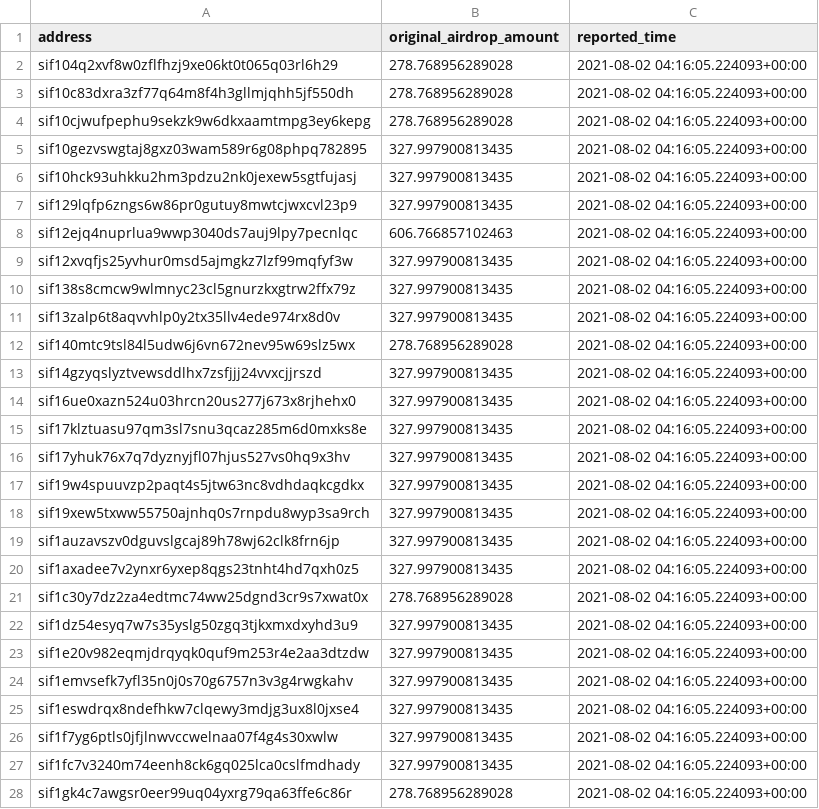
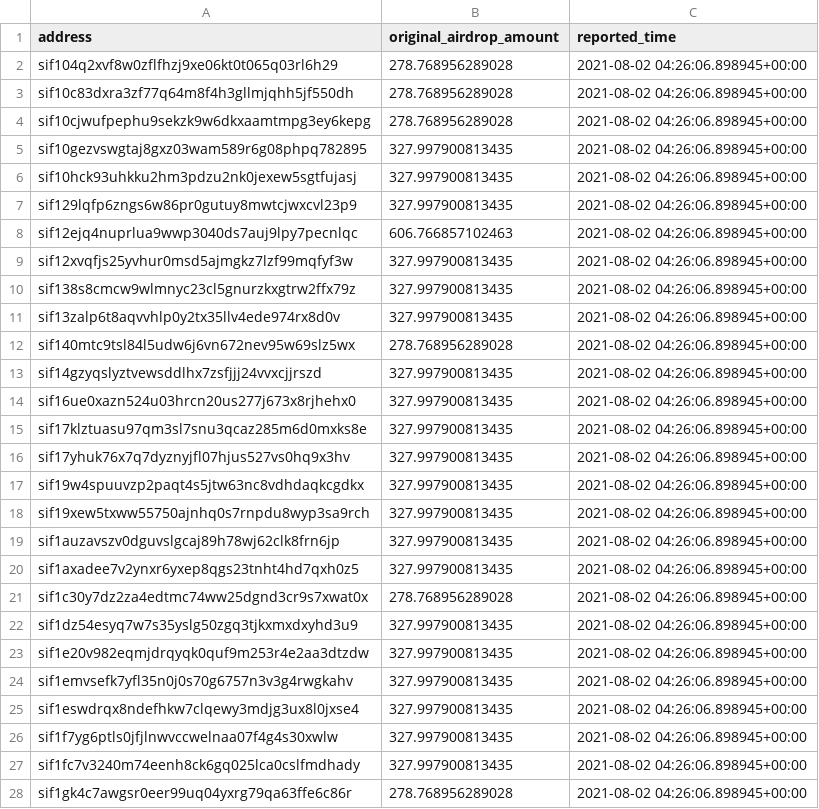
Before and after one commit to Sifchain/airdrop, a CSV file: extracts/no_action_since_airdrop.csv, drawn as a sheet; only a part is shown; the diff covers the shown part only.

```diff
--- a/extracts/no_action_since_airdrop.csv
+++ b/extracts/no_action_since_airdrop.csv
@@ -1,28 +1,28 @@
 address,original_airdrop_amount,reported_time
-sif104q2xvf8w0zflfhzj9xe06kt0t065q03rl6h29,278.768956289028,2021-08-02 04:16:05.224093+00:00
-sif10c83dxra3zf77q64m8f4h3gllmjqhh5jf550dh,278.768956289028,2021-08-02 04:16:05.224093+00:00
-sif10cjwufpephu9sekzk9w6dkxaamtmpg3ey6kepg,278.768956289028,2021-08-02 04:16:05.224093+00:00
-sif10gezvswgtaj8gxz03wam589r6g08phpq782895,327.997900813435,2021-08-02 04:16:05.224093+00:00
-sif10hck93uhkku2hm3pdzu2nk0jexew5sgtfujasj,327.997900813435,2021-08-02 04:16:05.224093+00:00
-sif129lqfp6zngs6w86pr0gutuy8mwtcjwxcvl23p9,327.997900813435,2021-08-02 04:16:05.224093+00:00
-sif12ejq4nuprlua9wwp3040ds7auj9lpy7pecnlqc,606.766857102463,2021-08-02 04:16:05.224093+00:00
-sif12xvqfjs25yvhur0msd5ajmgkz7lzf99mqfyf3w,327.997900813435,2021-08-02 04:16:05.224093+00:00
-sif138s8cmcw9wlmnyc23cl5gnurzkxgtrw2ffx79z,327.997900813435,2021-08-02 04:16:05.224093+00:00
-sif13zalp6t8aqvvhlp0y2tx35llv4ede974rx8d0v,327.997900813435,2021-08-02 04:16:05.224093+00:00
-sif140mtc9tsl84l5udw6j6vn672nev95w69slz5wx,278.768956289028,2021-08-02 04:16:05.224093+00:00
-sif14gzyqslyztvewsddlhx7zsfjjj24vvxcjjrszd,327.997900813435,2021-08-02 04:16:05.224093+00:00
-sif16ue0xazn524u03hrcn20us277j673x8rjhehx0,327.997900813435,2021-08-02 04:16:05.224093+00:00
-sif17klztuasu97qm3sl7snu3qcaz285m6d0mxks8e,327.997900813435,2021-08-02 04:16:05.224093+00:00
-sif17yhuk76x7q7dyznyjfl07hjus527vs0hq9x3hv,327.997900813435,2021-08-02 04:16:05.224093+00:00
-sif19w4spuuvzp2paqt4s5jtw63nc8vdhdaqkcgdkx,327.997900813435,2021-08-02 04:16:05.224093+00:00
-sif19xew5txww55750ajnhq0s7rnpdu8wyp3sa9rch,327.997900813435,2021-08-02 04:16:05.224093+00:00
-sif1auzavszv0dguvslgcaj89h78wj62clk8frn6jp,327.997900813435,2021-08-02 04:16:05.224093+00:00
-sif1axadee7v2ynxr6yxep8qgs23tnht4hd7qxh0z5,327.997900813435,2021-08-02 04:16:05.224093+00:00
-sif1c30y7dz2za4edtmc74ww25dgnd3cr9s7xwat0x,278.768956289028,2021-08-02 04:16:05.224093+00:00
-sif1dz54esyq7w7s35yslg50zgq3tjkxmxdxyhd3u9,327.997900813435,2021-08-02 04:16:05.224093+00:00
-sif1e20v982eqmjdrqyqk0quf9m253r4e2aa3dtzdw,327.997900813435,2021-08-02 04:16:05.224093+00:00
-sif1emvsefk7yfl35n0j0s70g6757n3v3g4rwgkahv,327.997900813435,2021-08-02 04:16:05.224093+00:00
-sif1eswdrqx8ndefhkw7clqewy3mdjg3ux8l0jxse4,327.997900813435,2021-08-02 04:16:05.224093+00:00
-sif1f7yg6ptls0jfjlnwvccwelnaa07f4g4s30xwlw,327.997900813435,2021-08-02 04:16:05.224093+00:00
-sif1fc7v3240m74eenh8ck6gq025lca0cslfmdhady,327.997900813435,2021-08-02 04:16:05.224093+00:00
-sif1gk4c7awgsr0eer99uq04yxrg79qa63ffe6c86r,278.768956289028,2021-08-02 04:16:05.224093+00:00
+sif104q2xvf8w0zflfhzj9xe06kt0t065q03rl6h29,278.768956289028,2021-08-02 04:26:06.898945+00:00
+sif10c83dxra3zf77q64m8f4h3gllmjqhh5jf550dh,278.768956289028,2021-08-02 04:26:06.898945+00:00
+sif10cjwufpephu9sekzk9w6dkxaamtmpg3ey6kepg,278.768956289028,2021-08-02 04:26:06.898945+00:00
+sif10gezvswgtaj8gxz03wam589r6g08phpq782895,327.997900813435,2021-08-02 04:26:06.898945+00:00
+sif10hck93uhkku2hm3pdzu2nk0jexew5sgtfujasj,327.997900813435,2021-08-02 04:26:06.898945+00:00
+sif129lqfp6zngs6w86pr0gutuy8mwtcjwxcvl23p9,327.997900813435,2021-08-02 04:26:06.898945+00:00
+sif12ejq4nuprlua9wwp3040ds7auj9lpy7pecnlqc,606.766857102463,2021-08-02 04:26:06.898945+00:00
+sif12xvqfjs25yvhur0msd5ajmgkz7lzf99mqfyf3w,327.997900813435,2021-08-02 04:26:06.898945+00:00
+sif138s8cmcw9wlmnyc23cl5gnurzkxgtrw2ffx79z,327.997900813435,2021-08-02 04:26:06.898945+00:00
+sif13zalp6t8aqvvhlp0y2tx35llv4ede974rx8d0v,327.997900813435,2021-08-02 04:26:06.898945+00:00
+sif140mtc9tsl84l5udw6j6vn672nev95w69slz5wx,278.768956289028,2021-08-02 04:26:06.898945+00:00
+sif14gzyqslyztvewsddlhx7zsfjjj24vvxcjjrszd,327.997900813435,2021-08-02 04:26:06.898945+00:00
+sif16ue0xazn524u03hrcn20us277j673x8rjhehx0,327.997900813435,2021-08-02 04:26:06.898945+00:00
+sif17klztuasu97qm3sl7snu3qcaz285m6d0mxks8e,327.997900813435,2021-08-02 04:26:06.898945+00:00
+sif17yhuk76x7q7dyznyjfl07hjus527vs0hq9x3hv,327.997900813435,2021-08-02 04:26:06.898945+00:00
+sif19w4spuuvzp2paqt4s5jtw63nc8vdhdaqkcgdkx,327.997900813435,2021-08-02 04:26:06.898945+00:00
+sif19xew5txww55750ajnhq0s7rnpdu8wyp3sa9rch,327.997900813435,2021-08-02 04:26:06.898945+00:00
+sif1auzavszv0dguvslgcaj89h78wj62clk8frn6jp,327.997900813435,2021-08-02 04:26:06.898945+00:00
+sif1axadee7v2ynxr6yxep8qgs23tnht4hd7qxh0z5,327.997900813435,2021-08-02 04:26:06.898945+00:00
+sif1c30y7dz2za4edtmc74ww25dgnd3cr9s7xwat0x,278.768956289028,2021-08-02 04:26:06.898945+00:00
+sif1dz54esyq7w7s35yslg50zgq3tjkxmxdxyhd3u9,327.997900813435,2021-08-02 04:26:06.898945+00:00
+sif1e20v982eqmjdrqyqk0quf9m253r4e2aa3dtzdw,327.997900813435,2021-08-02 04:26:06.898945+00:00
+sif1emvsefk7yfl35n0j0s70g6757n3v3g4rwgkahv,327.997900813435,2021-08-02 04:26:06.898945+00:00
+sif1eswdrqx8ndefhkw7clqewy3mdjg3ux8l0jxse4,327.997900813435,2021-08-02 04:26:06.898945+00:00
+sif1f7yg6ptls0jfjlnwvccwelnaa07f4g4s30xwlw,327.997900813435,2021-08-02 04:26:06.898945+00:00
+sif1fc7v3240m74eenh8ck6gq025lca0cslfmdhady,327.997900813435,2021-08-02 04:26:06.898945+00:00
+sif1gk4c7awgsr0eer99uq04yxrg79qa63ffe6c86r,278.768956289028,2021-08-02 04:26:06.898945+00:00
```
Also changed, not shown: 26 edited cells elsewhere in this file, extracts/current_not_enough.csv, extracts/current_qualified.csv, 1 other file.
